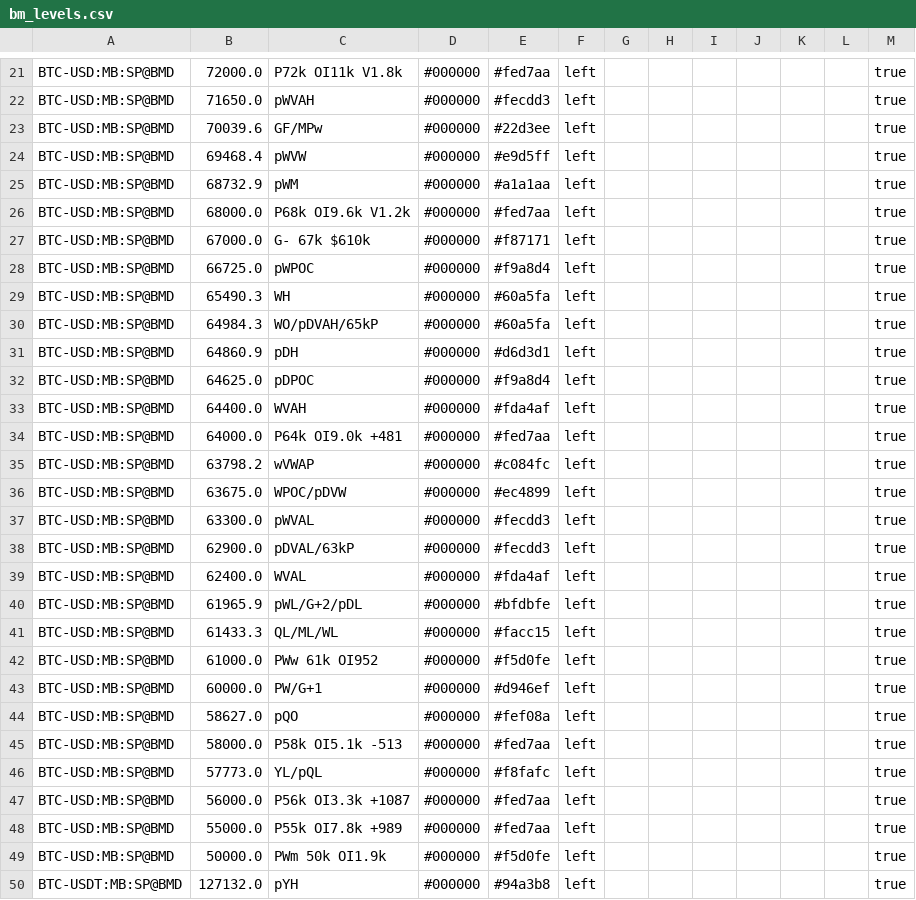
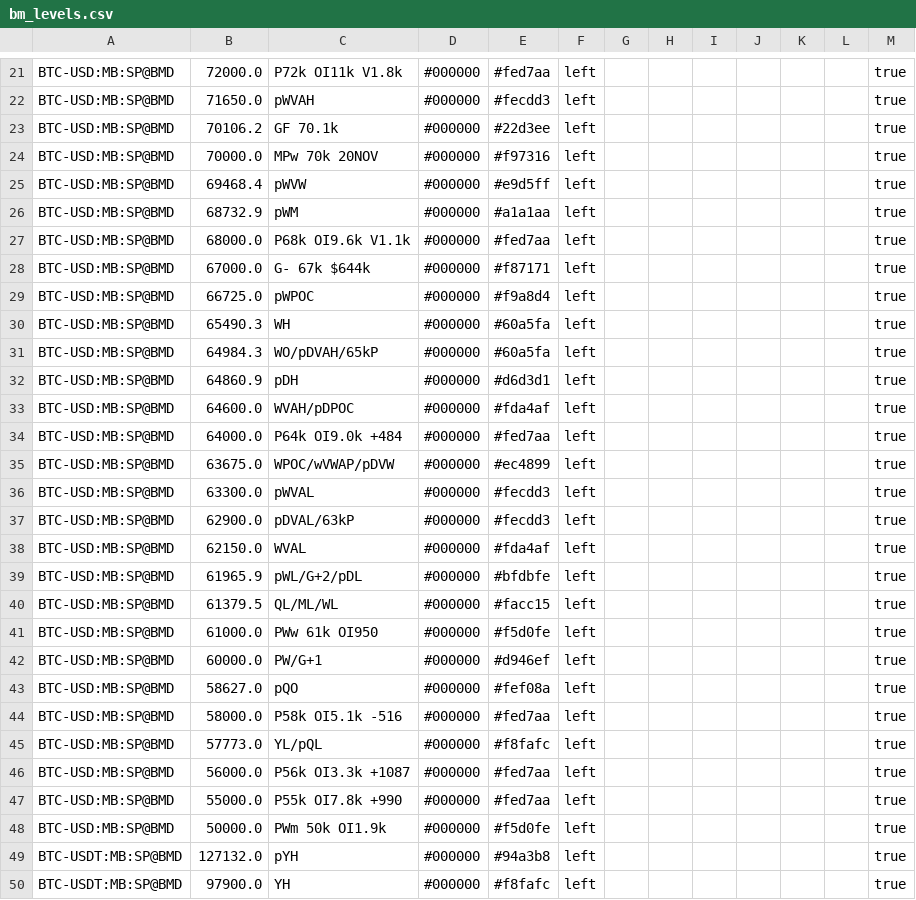
Before and after one commit to trendset1/bm-levels, a CSV file: bm_levels.csv, drawn as a sheet; only a part is shown, gaps mark what is left out; the shorter side is filled out with more unchanged rows; the diff covers the shown part only.

```diff
--- a/bm_levels.csv
+++ b/bm_levels.csv
@@ -22,7 +22,8 @@
 "BTC-USD:MB:SP@BMD","71650.0","pWVAH","#000000","#fecdd3","left","","","","","","","true"
-"BTC-USD:MB:SP@BMD","70039.6","GF/MPw","#000000","#22d3ee","left","","","","","","","true"
+"BTC-USD:MB:SP@BMD","70106.2","GF 70.1k","#000000","#22d3ee","left","","","","","","","true"
+"BTC-USD:MB:SP@BMD","70000.0","MPw 70k 20NOV","#000000","#f97316","left","","","","","","","true"
 "BTC-USD:MB:SP@BMD","69468.4","pWVW","#000000","#e9d5ff","left","","","","","","","true"
 "BTC-USD:MB:SP@BMD","68732.9","pWM","#000000","#a1a1aa","left","","","","","","","true"
-"BTC-USD:MB:SP@BMD","68000.0","P68k OI9.6k V1.2k","#000000","#fed7aa","left","","","","","","","true"
-"BTC-USD:MB:SP@BMD","67000.0","G- 67k $610k","#000000","#f87171","left","","","","","","","true"
+"BTC-USD:MB:SP@BMD","68000.0","P68k OI9.6k V1.1k","#000000","#fed7aa","left","","","","","","","true"
+"BTC-USD:MB:SP@BMD","67000.0","G- 67k $644k","#000000","#f87171","left","","","","","","","true"
 "BTC-USD:MB:SP@BMD","66725.0","pWPOC","#000000","#f9a8d4","left","","","","","","","true"
@@ -31,19 +32,17 @@
 "BTC-USD:MB:SP@BMD","64860.9","pDH","#000000","#d6d3d1","left","","","","","","","true"
-"BTC-USD:MB:SP@BMD","64625.0","pDPOC","#000000","#f9a8d4","left","","","","","","","true"
-"BTC-USD:MB:SP@BMD","64400.0","WVAH","#000000","#fda4af","left","","","","","","","true"
-"BTC-USD:MB:SP@BMD","64000.0","P64k OI9.0k +481","#000000","#fed7aa","left","","","","","","","true"
-"BTC-USD:MB:SP@BMD","63798.2","wVWAP","#000000","#c084fc","left","","","","","","","true"
-"BTC-USD:MB:SP@BMD","63675.0","WPOC/pDVW","#000000","#ec4899","left","","","","","","","true"
+"BTC-USD:MB:SP@BMD","64600.0","WVAH/pDPOC","#000000","#fda4af","left","","","","","","","true"
+"BTC-USD:MB:SP@BMD","64000.0","P64k OI9.0k +484","#000000","#fed7aa","left","","","","","","","true"
+"BTC-USD:MB:SP@BMD","63675.0","WPOC/wVWAP/pDVW","#000000","#ec4899","left","","","","","","","true"
 "BTC-USD:MB:SP@BMD","63300.0","pWVAL","#000000","#fecdd3","left","","","","","","","true"
 "BTC-USD:MB:SP@BMD","62900.0","pDVAL/63kP","#000000","#fecdd3","left","","","","","","","true"
-"BTC-USD:MB:SP@BMD","62400.0","WVAL","#000000","#fda4af","left","","","","","","","true"
+"BTC-USD:MB:SP@BMD","62150.0","WVAL","#000000","#fda4af","left","","","","","","","true"
 "BTC-USD:MB:SP@BMD","61965.9","pWL/G+2/pDL","#000000","#bfdbfe","left","","","","","","","true"
-"BTC-USD:MB:SP@BMD","61433.3","QL/ML/WL","#000000","#facc15","left","","","","","","","true"
-"BTC-USD:MB:SP@BMD","61000.0","PWw 61k OI952","#000000","#f5d0fe","left","","","","","","","true"
+"BTC-USD:MB:SP@BMD","61379.5","QL/ML/WL","#000000","#facc15","left","","","","","","","true"
+"BTC-USD:MB:SP@BMD","61000.0","PWw 61k OI950","#000000","#f5d0fe","left","","","","","","","true"
 "BTC-USD:MB:SP@BMD","60000.0","PW/G+1","#000000","#d946ef","left","","","","","","","true"
 "BTC-USD:MB:SP@BMD","58627.0","pQO","#000000","#fef08a","left","","","","","","","true"
-"BTC-USD:MB:SP@BMD","58000.0","P58k OI5.1k -513","#000000","#fed7aa","left","","","","","","","true"
+"BTC-USD:MB:SP@BMD","58000.0","P58k OI5.1k -516","#000000","#fed7aa","left","","","","","","","true"
 "BTC-USD:MB:SP@BMD","57773.0","YL/pQL","#000000","#f8fafc","left","","","","","","","true"
 "BTC-USD:MB:SP@BMD","56000.0","P56k OI3.3k +1087","#000000","#fed7aa","left","","","","","","","true"
-"BTC-USD:MB:SP@BMD","55000.0","P55k OI7.8k +989","#000000","#fed7aa","left","","","","","","","true"
+"BTC-USD:MB:SP@BMD","55000.0","P55k OI7.8k +990","#000000","#fed7aa","left","","","","","","","true"
 "BTC-USD:MB:SP@BMD","50000.0","PWm 50k OI1.9k","#000000","#f5d0fe","left","","","","","","","true"
```
Also changed, not shown: 6 added rows, 2 removed rows and 61 edited cells elsewhere in this file.
